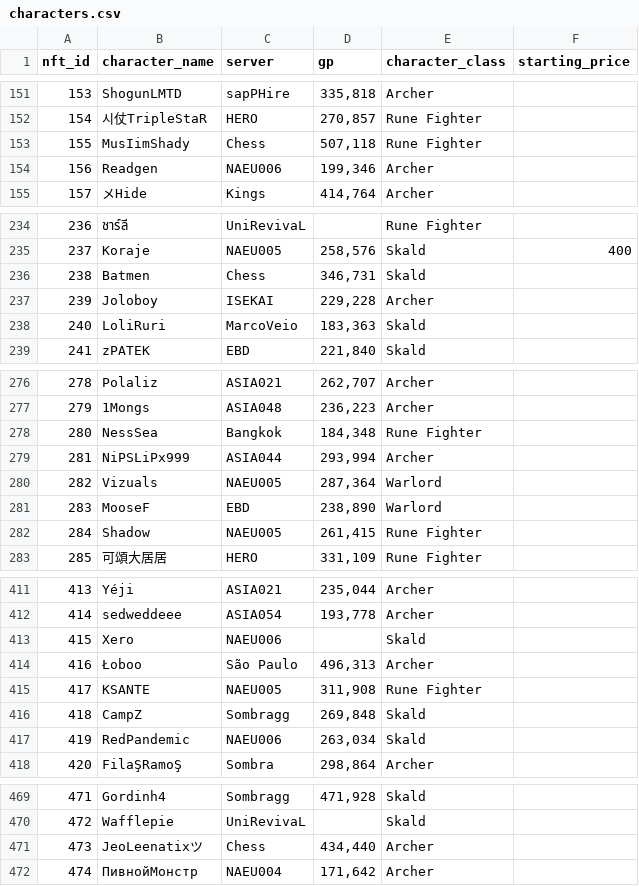
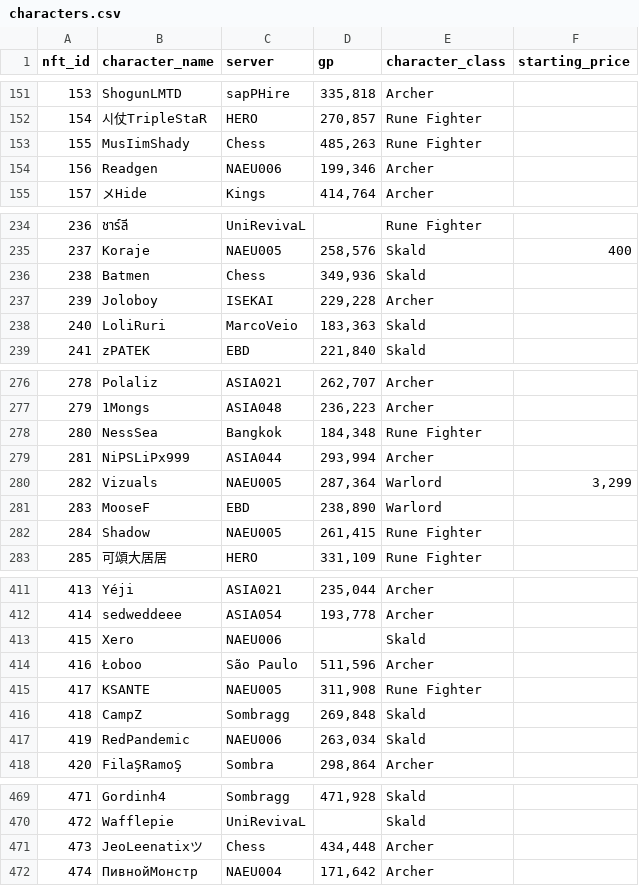
Before and after one commit to lyurgg/ymir-nft-character-search, a CSV file: characters.csv, drawn as a sheet; only a part is shown, gaps mark what is left out; the diff covers the shown part only.

```diff
--- a/characters.csv
+++ b/characters.csv
@@ -152,3 +152,3 @@ nft_id,character_name,server,gp,character_class,starting_price
 154,시仗TripleStaR,HERO,"270,857",Rune Fighter,
-155,MusIimShady,Chess,"507,118",Rune Fighter,
+155,MusIimShady,Chess,"485,263",Rune Fighter,
 156,Readgen,NAEU006,"199,346",Archer,
@@ -235,3 +235,3 @@ nft_id,character_name,server,gp,character_class,starting_price
 237,Koraje,NAEU005,"258,576",Skald,400
-238,Batmen,Chess,"346,731",Skald,
+238,Batmen,Chess,"349,936",Skald,
 239,Joloboy,ISEKAI,"229,228",Archer,
@@ -279,3 +279,3 @@ nft_id,character_name,server,gp,character_class,starting_price
 281,NiPSLiPx999,ASIA044,"293,994",Archer,
-282,Vizuals,NAEU005,"287,364",Warlord,
+282,Vizuals,NAEU005,"287,364",Warlord,"3,299"
 283,MooseF,EBD,"238,890",Warlord,
@@ -413,3 +413,3 @@ nft_id,character_name,server,gp,character_class,starting_price
 415,Xero,NAEU006,,Skald,
-416,Łoboo,São Paulo,"496,313",Archer,
+416,Łoboo,São Paulo,"511,596",Archer,
 417,KSANTE,NAEU005,"311,908",Rune Fighter,
@@ -470,3 +470,3 @@ nft_id,character_name,server,gp,character_class,starting_price
 472,Wafflepie,UniRevivaL,,Skald,
-473,JeoLeenatixツ,Chess,"434,440",Archer,
+473,JeoLeenatixツ,Chess,"434,448",Archer,
 474,ПивнойМонстр,NAEU004,"171,642",Archer,
```
Also changed, not shown: 3 added rows, 1 removed row and 20 edited cells elsewhere in this file, 28 other files.
